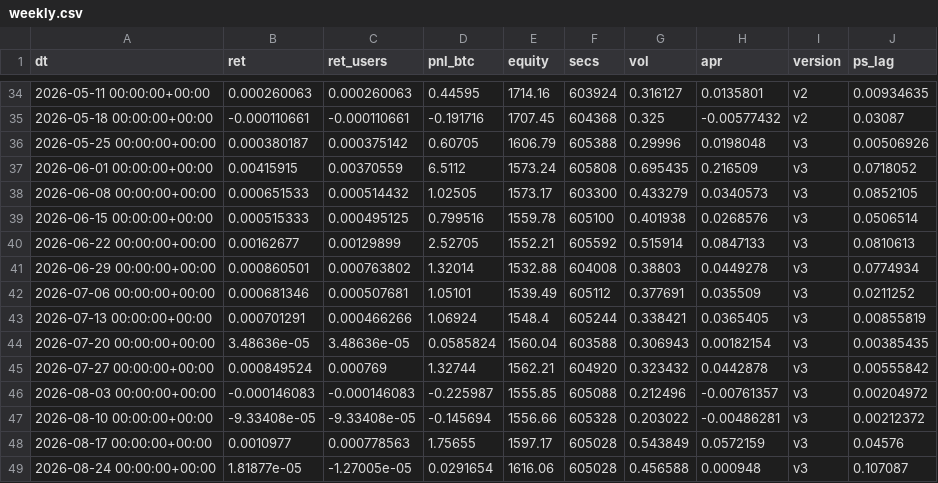
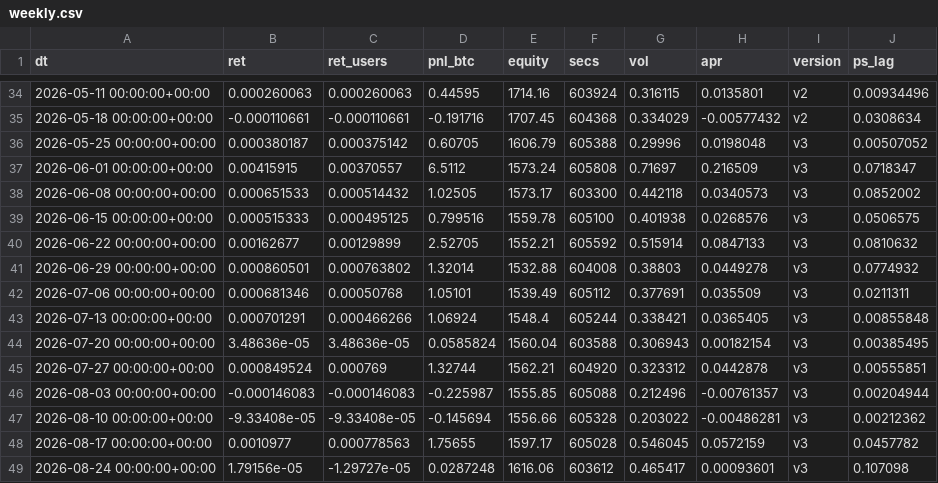
Before and after one commit to yield-basis/yb-research-scripts, a CSV file: btc-fundamental-pnl/data/weekly.csv, drawn as a sheet; only a part is shown, gaps mark what is left out; the diff covers the shown part only.

```diff
--- a/btc-fundamental-pnl/data/weekly.csv
+++ b/btc-fundamental-pnl/data/weekly.csv
@@ -34,16 +34,16 @@ dt,ret,ret_users,pnl_btc,equity,secs,vol,apr,version,ps_lag
-2026-05-11 00:00:00+00:00,0.000260063,0.000260063,0.44595,1714.16,603924,0.316127,0.0135801,v2,0.00934635
-2026-05-18 00:00:00+00:00,-0.000110661,-0.000110661,-0.191716,1707.45,604368,0.325,-0.00577432,v2,0.03087
-2026-05-25 00:00:00+00:00,0.000380187,0.000375142,0.60705,1606.79,605388,0.29996,0.0198048,v3,0.00506926
-2026-06-01 00:00:00+00:00,0.00415915,0.00370559,6.5112,1573.24,605808,0.695435,0.216509,v3,0.0718052
-2026-06-08 00:00:00+00:00,0.000651533,0.000514432,1.02505,1573.17,603300,0.433279,0.0340573,v3,0.0852105
-2026-06-15 00:00:00+00:00,0.000515333,0.000495125,0.799516,1559.78,605100,0.401938,0.0268576,v3,0.0506514
-2026-06-22 00:00:00+00:00,0.00162677,0.00129899,2.52705,1552.21,605592,0.515914,0.0847133,v3,0.0810613
-2026-06-29 00:00:00+00:00,0.000860501,0.000763802,1.32014,1532.88,604008,0.38803,0.0449278,v3,0.0774934
-2026-07-06 00:00:00+00:00,0.000681346,0.000507681,1.05101,1539.49,605112,0.377691,0.035509,v3,0.0211252
-2026-07-13 00:00:00+00:00,0.000701291,0.000466266,1.06924,1548.4,605244,0.338421,0.0365405,v3,0.00855819
-2026-07-20 00:00:00+00:00,3.48636e-05,3.48636e-05,0.0585824,1560.04,603588,0.306943,0.00182154,v3,0.00385435
-2026-07-27 00:00:00+00:00,0.000849524,0.000769,1.32744,1562.21,604920,0.323432,0.0442878,v3,0.00555842
-2026-08-03 00:00:00+00:00,-0.000146083,-0.000146083,-0.225987,1555.85,605088,0.212496,-0.00761357,v3,0.00204972
-2026-08-10 00:00:00+00:00,-9.33408e-05,-9.33408e-05,-0.145694,1556.66,605328,0.203022,-0.00486281,v3,0.00212372
-2026-08-17 00:00:00+00:00,0.0010977,0.000778563,1.75655,1597.17,605028,0.543849,0.0572159,v3,0.04576
-2026-08-24 00:00:00+00:00,1.81877e-05,-1.27005e-05,0.0291654,1616.06,605028,0.456588,0.000948,v3,0.107087
+2026-05-11 00:00:00+00:00,0.000260063,0.000260063,0.44595,1714.16,603924,0.316115,0.0135801,v2,0.00934496
+2026-05-18 00:00:00+00:00,-0.000110661,-0.000110661,-0.191716,1707.45,604368,0.334029,-0.00577432,v2,0.0308634
+2026-05-25 00:00:00+00:00,0.000380187,0.000375142,0.60705,1606.79,605388,0.29996,0.0198048,v3,0.00507052
+2026-06-01 00:00:00+00:00,0.00415915,0.00370557,6.5112,1573.24,605808,0.71697,0.216509,v3,0.0718347
+2026-06-08 00:00:00+00:00,0.000651533,0.000514432,1.02505,1573.17,603300,0.442118,0.0340573,v3,0.0852002
+2026-06-15 00:00:00+00:00,0.000515333,0.000495125,0.799516,1559.78,605100,0.401938,0.0268576,v3,0.0506575
+2026-06-22 00:00:00+00:00,0.00162677,0.00129899,2.52705,1552.21,605592,0.515914,0.0847133,v3,0.0810632
+2026-06-29 00:00:00+00:00,0.000860501,0.000763802,1.32014,1532.88,604008,0.38803,0.0449278,v3,0.0774932
+2026-07-06 00:00:00+00:00,0.000681346,0.00050768,1.05101,1539.49,605112,0.377691,0.035509,v3,0.0211311
+2026-07-13 00:00:00+00:00,0.000701291,0.000466266,1.06924,1548.4,605244,0.338421,0.0365405,v3,0.00855848
+2026-07-20 00:00:00+00:00,3.48636e-05,3.48636e-05,0.0585824,1560.04,603588,0.306943,0.00182154,v3,0.00385495
+2026-07-27 00:00:00+00:00,0.000849524,0.000769,1.32744,1562.21,604920,0.323312,0.0442878,v3,0.00555851
+2026-08-03 00:00:00+00:00,-0.000146083,-0.000146083,-0.225987,1555.85,605088,0.212496,-0.00761357,v3,0.00204944
+2026-08-10 00:00:00+00:00,-9.33408e-05,-9.33408e-05,-0.145694,1556.66,605328,0.203022,-0.00486281,v3,0.00212362
+2026-08-17 00:00:00+00:00,0.0010977,0.000778563,1.75655,1597.17,605028,0.546045,0.0572159,v3,0.0457782
+2026-08-24 00:00:00+00:00,1.79156e-05,-1.29727e-05,0.0287248,1616.06,603612,0.465417,0.00093601,v3,0.107098
```
Also changed, not shown: 57 edited cells elsewhere in this file, btc-fundamental-pnl/data/monthly.csv, 28 other files.
